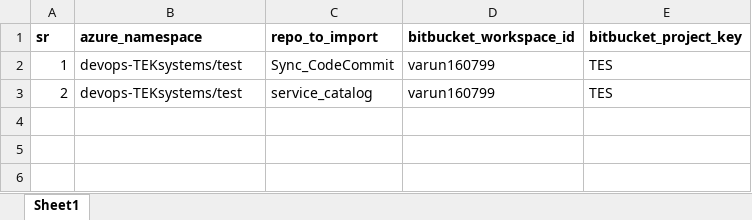
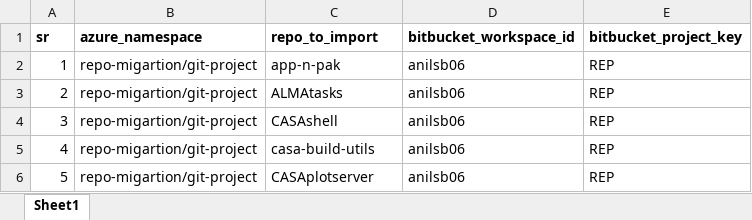
Before and after one commit to vinayhegde105/SCM-Migration-DEMO, an Excel workbook: ado-bitbucket/azure-to-bitbucket.xlsx, sheet Sheet1, drawn as a sheet; values as stored, in another font and other column widths than the file's, no borders; the diff names each change by its address in the sheet, - before the commit and + after, or states it on an @@ line.

Commit message:
updated excel sheets for ado

```diff
--- a/ado-bitbucket/azure-to-bitbucket.xlsx (sheet Sheet1)
+++ b/ado-bitbucket/azure-to-bitbucket.xlsx (sheet Sheet1)
-B2:B3 (azure_namespace): devops-TEKsystems/test
+B2:B3 (azure_namespace): repo-migartion/git-project
-C2 (repo_to_import): Sync_CodeCommit
+C2 (repo_to_import): app-n-pak
-D2:D3 (bitbucket_workspace_id): varun160799
+D2:D3 (bitbucket_workspace_id): anilsb06
-E2:E3 (bitbucket_project_key): TES
+E2:E3 (bitbucket_project_key): REP
-C3 (repo_to_import): service_catalog
+C3 (repo_to_import): ALMAtasks
+row 4: 3 | repo-migartion/git-project | CASAshell | anilsb06 | REP
+row 5: 4 | repo-migartion/git-project | casa-build-utils | anilsb06 | REP
+row 6: 5 | repo-migartion/git-project | CASAplotserver | anilsb06 | REP
```
Also changed, not shown: ado-github/azure-to-github.xlsx, ado-gitlab/azure-to-gitlab.xlsx.
